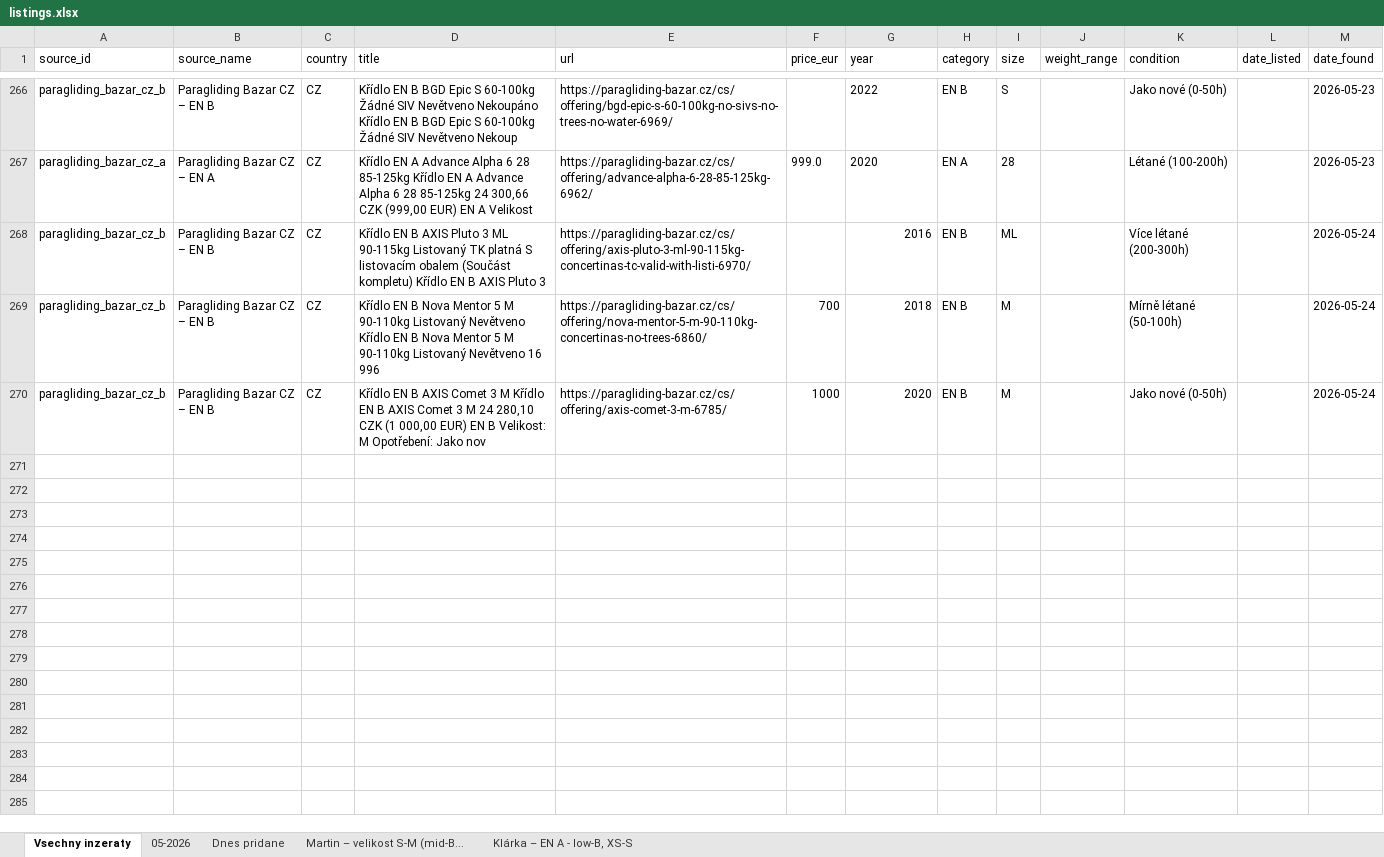
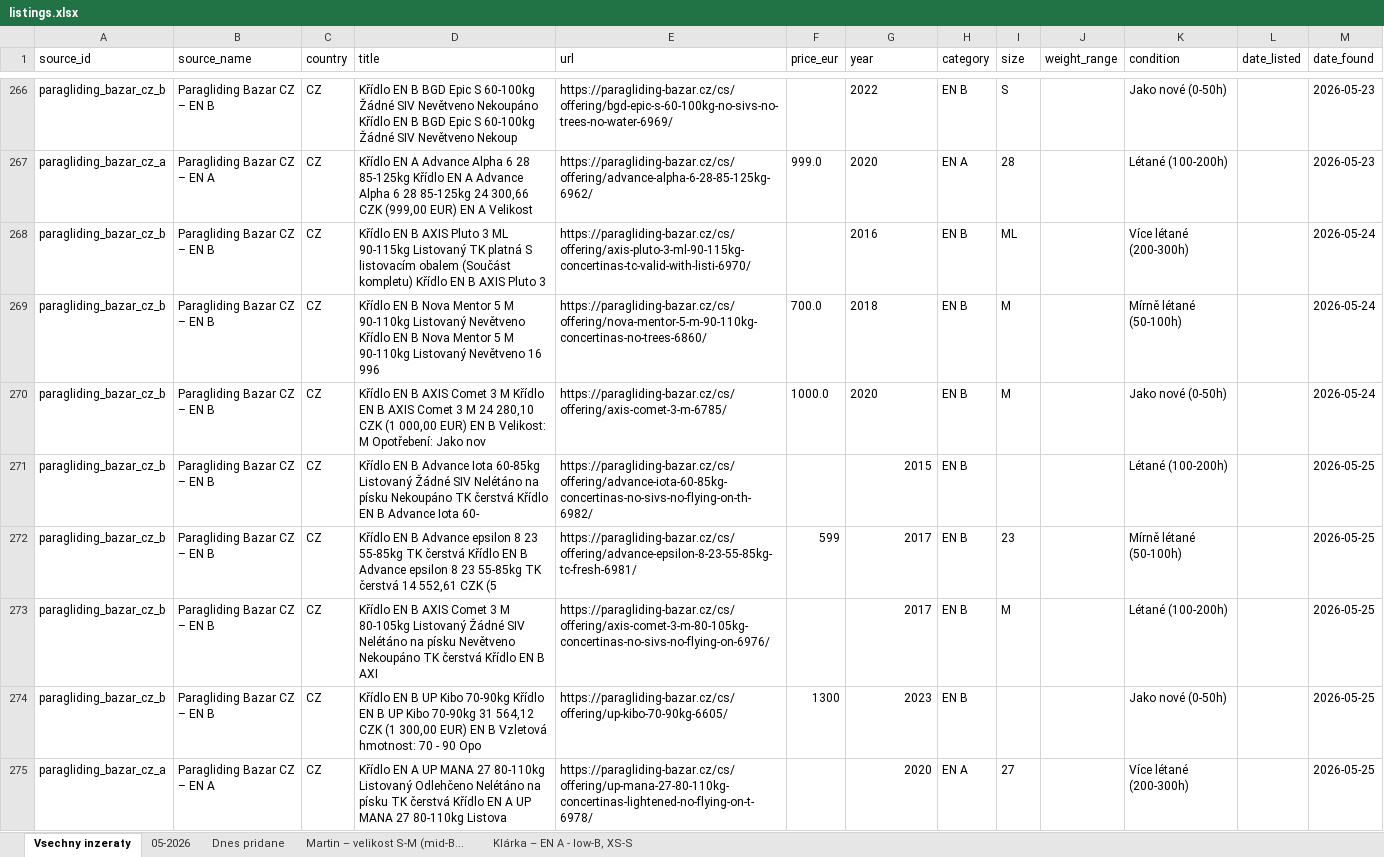
Before and after one commit to zimmema3/paragliding, an Excel workbook: data/bazar_watcher/listings.xlsx, sheet Vsechny inzeraty, drawn as a sheet; only a part is shown, gaps mark what is left out; values as stored, in another font and other column widths than the file's, no borders; the diff names each change by its address in the sheet, - before the commit and + after, or states it on an @@ line.

```diff
--- a/data/bazar_watcher/listings.xlsx (sheet Vsechny inzeraty)
+++ b/data/bazar_watcher/listings.xlsx (sheet Vsechny inzeraty)
-G268:G270 alignment: right
+G268:G270 alignment: left
-F269 (price_eur): 700
+F269 (price_eur): 700.0
-F270 (price_eur): 1000
+F270 (price_eur): 1000.0
+row 271: paragliding_bazar_cz_b | Paragliding Bazar CZ – EN B | CZ | Křídlo EN B Advance Iota 60-85kg Listovaný Žádné SIV Nelétáno na písku Nekoupáno TK čerstvá Křídlo EN B Advance Iota 60- | https://paragliding-bazar.cz/cs/offering/advance-iota-60-85kg-concertinas-no-sivs-no-flying-on-th-6982/ |  | 2015 | EN B |  |  | Létané (100-200h) |  | 2026-05-25
+row 272: paragliding_bazar_cz_b | Paragliding Bazar CZ – EN B | CZ | Křídlo EN B Advance epsilon 8 23 55-85kg TK čerstvá Křídlo EN B Advance epsilon 8 23 55-85kg TK čerstvá 14 552,61 CZK (5 | https://paragliding-bazar.cz/cs/offering/advance-epsilon-8-23-55-85kg-tc-fresh-6981/ | 599 | 2017 | EN B | 23 |  | Mírně létané (50-100h) |  | 2026-05-25
+row 273: paragliding_bazar_cz_b | Paragliding Bazar CZ – EN B | CZ | Křídlo EN B AXIS Comet 3 M 80-105kg Listovaný Žádné SIV Nelétáno na písku Nevětveno Nekoupáno TK čerstvá Křídlo EN B AXI | https://paragliding-bazar.cz/cs/offering/axis-comet-3-m-80-105kg-concertinas-no-sivs-no-flying-on-6976/ |  | 2017 | EN B | M |  | Létané (100-200h) |  | 2026-05-25
+row 274: paragliding_bazar_cz_b | Paragliding Bazar CZ – EN B | CZ | Křídlo EN B UP Kibo 70-90kg Křídlo EN B UP Kibo 70-90kg 31 564,12 CZK (1 300,00 EUR) EN B Vzletová hmotnost: 70 - 90 Opo | https://paragliding-bazar.cz/cs/offering/up-kibo-70-90kg-6605/ | 1300 | 2023 | EN B |  |  | Jako nové (0-50h) |  | 2026-05-25
+row 275: paragliding_bazar_cz_a | Paragliding Bazar CZ – EN A | CZ | Křídlo EN A UP MANA 27 80-110kg Listovaný Odlehčeno Nelétáno na písku TK čerstvá Křídlo EN A UP MANA 27 80-110kg Listova | https://paragliding-bazar.cz/cs/offering/up-mana-27-80-110kg-concertinas-lightened-no-flying-on-t-6978/ |  | 2020 | EN A | 27 |  | Více létané (200-300h) |  | 2026-05-25
```
Also changed, not shown: sheet 05-2026, sheet Dnes pridane, sheet Klárka – EN A - low-B, XS-S, 1 other file.
